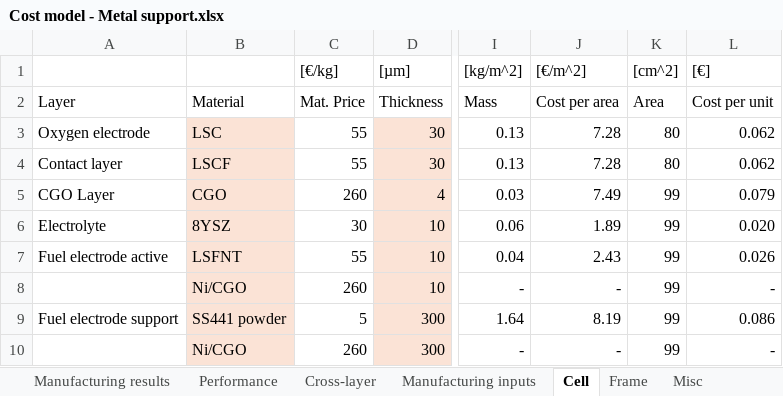
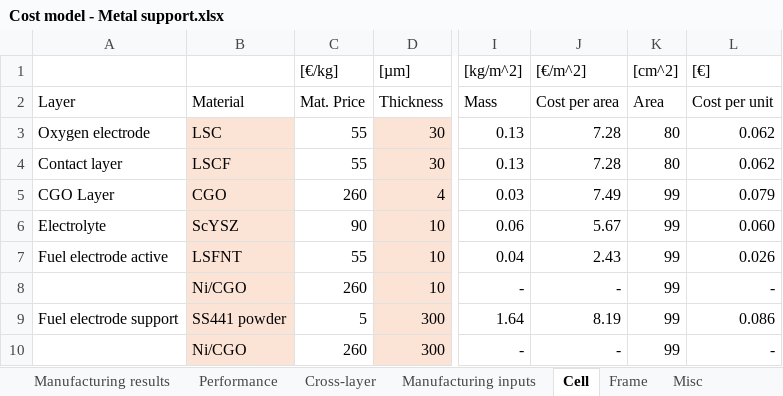
Before and after one commit to FrederikNaur/Cost-evaluation-of-metal-supported-SOEC, an Excel workbook: Cost model - Metal support.xlsx, sheet Cell, drawn as a sheet; only a part is shown, gaps mark what is left out; values as stored, in another font and other column widths than the file's, no borders; charts and pictures and table styles not drawn; the diff names each change by its address in the sheet, - before the commit and + after, or states it on an @@ line.

```diff
--- a/Cost model - Metal support.xlsx (sheet Cell)
+++ b/Cost model - Metal support.xlsx (sheet Cell)
-B6: 8YSZ
+B6: ScYSZ
-C6 ([€/kg]): 30
+C6 ([€/kg]): 90
-J6 ([€/m^2]): 1.89
+J6 ([€/m^2]): 5.67
-L6 ([€]): 0.020
+L6 ([€]): 0.060
```
Also changed, not shown: sheet Manufacturing results, sheet Performance, charts or pictures.
